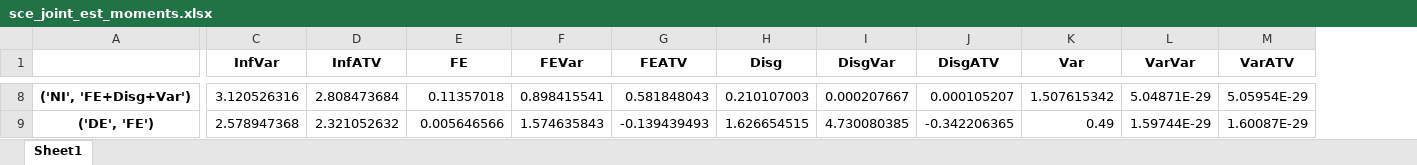
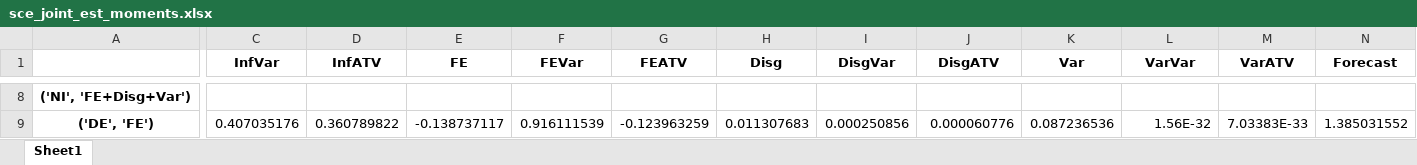
Before and after one commit to iworld1991/InfVar, an Excel workbook: workingfolder/python/tables/sce_joint_est_moments.xlsx, sheet Sheet1, drawn as a sheet; only a part is shown, gaps mark what is left out; values as stored, in another font and other column widths than the file's, no borders; the diff covers the shown part only; the diff names each change by its address in the sheet, - before the commit and + after, or states it on an @@ line.

```diff
--- a/workingfolder/python/tables/sce_joint_est_moments.xlsx (sheet Sheet1)
+++ b/workingfolder/python/tables/sce_joint_est_moments.xlsx (sheet Sheet1)
+column N (Forecast), row 9: 1.385031552
-C8 (InfVar): 3.120526316
+C8 (InfVar): (empty)
-D8 (InfATV): 2.808473684
+D8 (InfATV): (empty)
-E8 (FE): 0.11357018
+E8 (FE): (empty)
-F8 (FEVar): 0.898415541
+F8 (FEVar): (empty)
-G8 (FEATV): 0.581848043
+G8 (FEATV): (empty)
-H8 (Disg): 0.210107003
+H8 (Disg): (empty)
-I8 (DisgVar): 0.000207667
+I8 (DisgVar): (empty)
-J8 (DisgATV): 0.000105207
+J8 (DisgATV): (empty)
-K8 (Var): 1.507615342
+K8 (Var): (empty)
-L8 (VarVar): 5.04871E-29
+L8 (VarVar): (empty)
-M8 (VarATV): 5.05954E-29
+M8 (VarATV): (empty)
-C9 (InfVar): 2.578947368
+C9 (InfVar): 0.407035176
-D9 (InfATV): 2.321052632
+D9 (InfATV): 0.360789822
-E9 (FE): 0.005646566
+E9 (FE): -0.138737117
-F9 (FEVar): 1.574635843
+F9 (FEVar): 0.916111539
-G9 (FEATV): -0.139439493
+G9 (FEATV): -0.123963259
-H9 (Disg): 1.626654515
+H9 (Disg): 0.011307683
-I9 (DisgVar): 4.730080385
+I9 (DisgVar): 0.000250856
-J9 (DisgATV): -0.342206365
+J9 (DisgATV): 0.000060776
-K9 (Var): 0.49
+K9 (Var): 0.087236536
-L9 (VarVar): 1.59744E-29
+L9 (VarVar): 1.56E-32
-M9 (VarATV): 1.60087E-29
+M9 (VarATV): 7.03383E-33
```
Also changed, not shown: 127 edited cells elsewhere in this sheet, workingfolder/python/tables/SCE_SV_NI.xlsx, workingfolder/python/tables/data_moments.xlsx, 38 other files.
